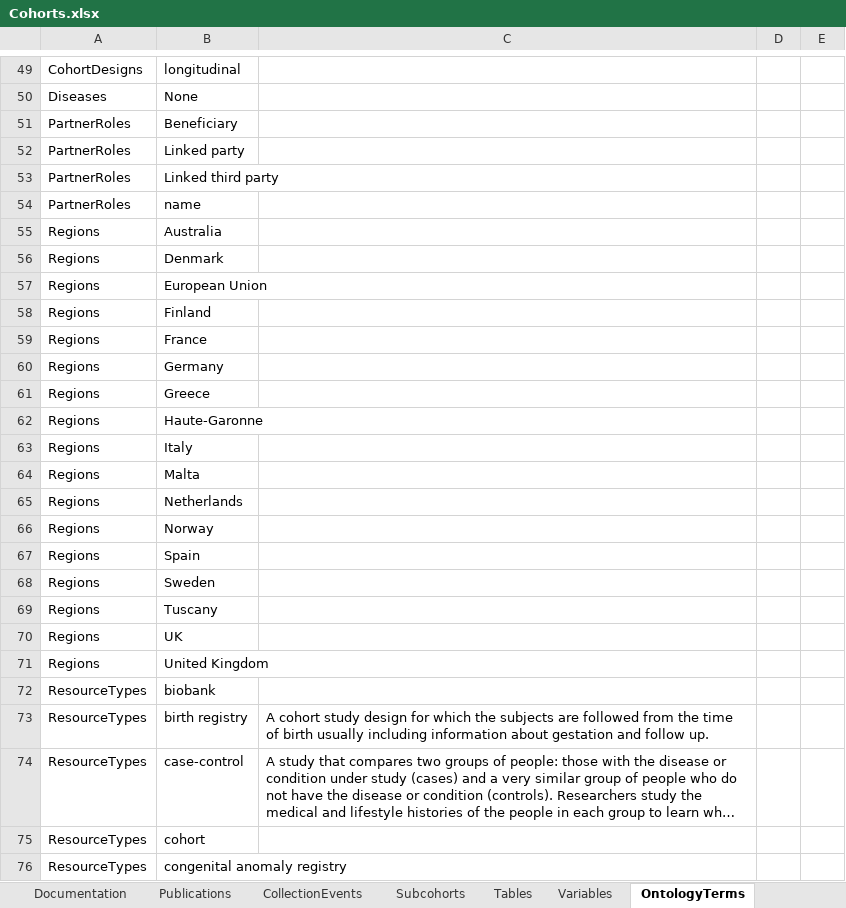
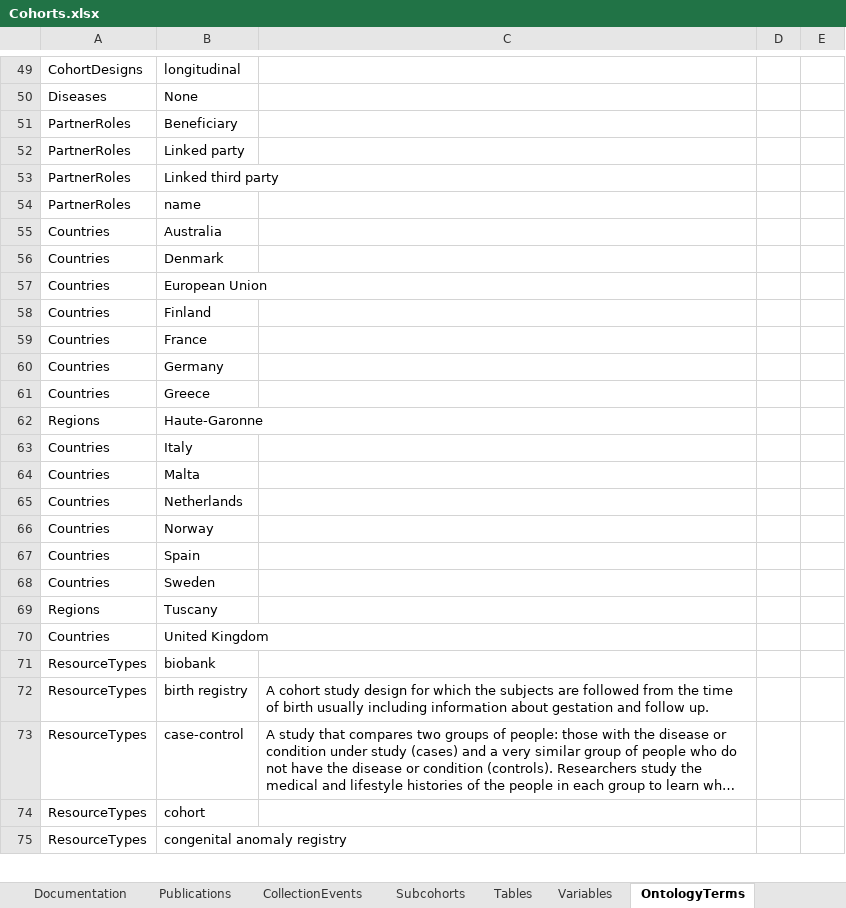
Before and after one commit to molgenis/molgenis-emx2, an Excel workbook: data/datacatalogue/Cohorts.xlsx, sheet OntologyTerms, drawn as a sheet; only a part is shown, gaps mark what is left out; long unchanged cells end in …; values as stored, in another font and other column widths than the file's, no borders; removed rows and columns are numbered as before the commit, all else as after; the diff covers the shown part only; the diff names each change by its address in the sheet, - before the commit and + after, or states it on an @@ line.

```diff
--- a/data/datacatalogue/Cohorts.xlsx (sheet OntologyTerms)
+++ b/data/datacatalogue/Cohorts.xlsx (sheet OntologyTerms)
-A55:A61: Regions
+A55:A61: Countries
-A63:A68: Regions
+A63:A68: Countries
-row 70: Regions | UK
-A70: Regions
+A70: Countries
```
Also changed, not shown: 13 edited cells elsewhere in this sheet, sheet Cohorts, sheet Models, sheet Networks, sheet Institutions, sheet CollectionEvents, sheet Subcohorts, 3 other files.
